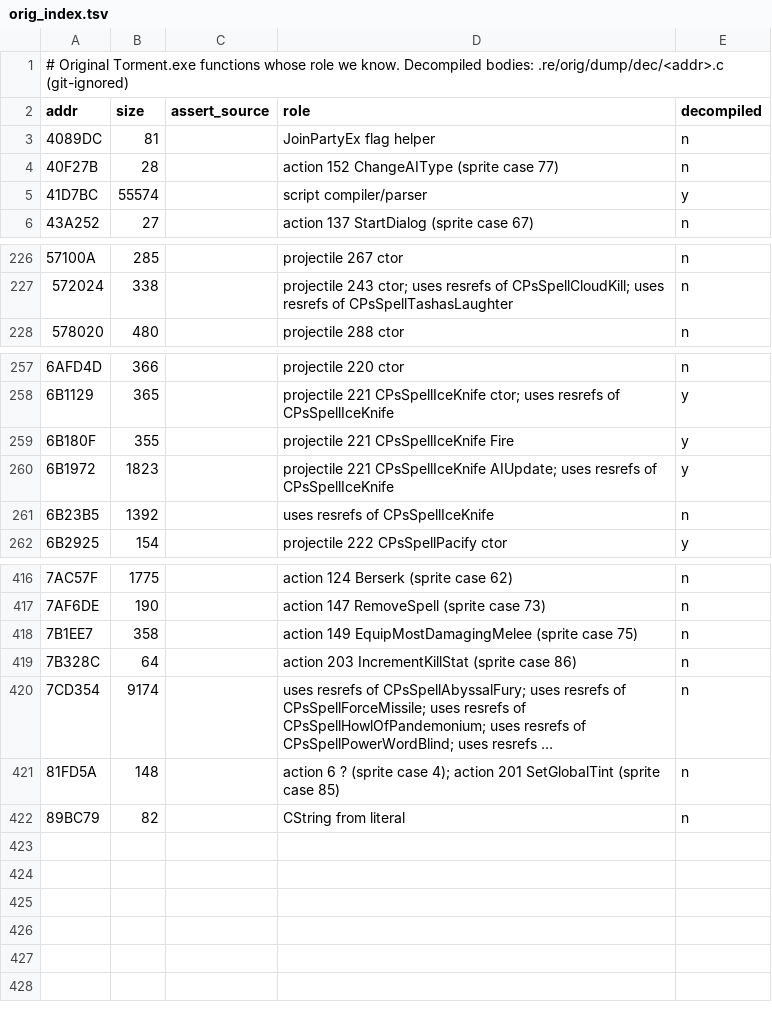
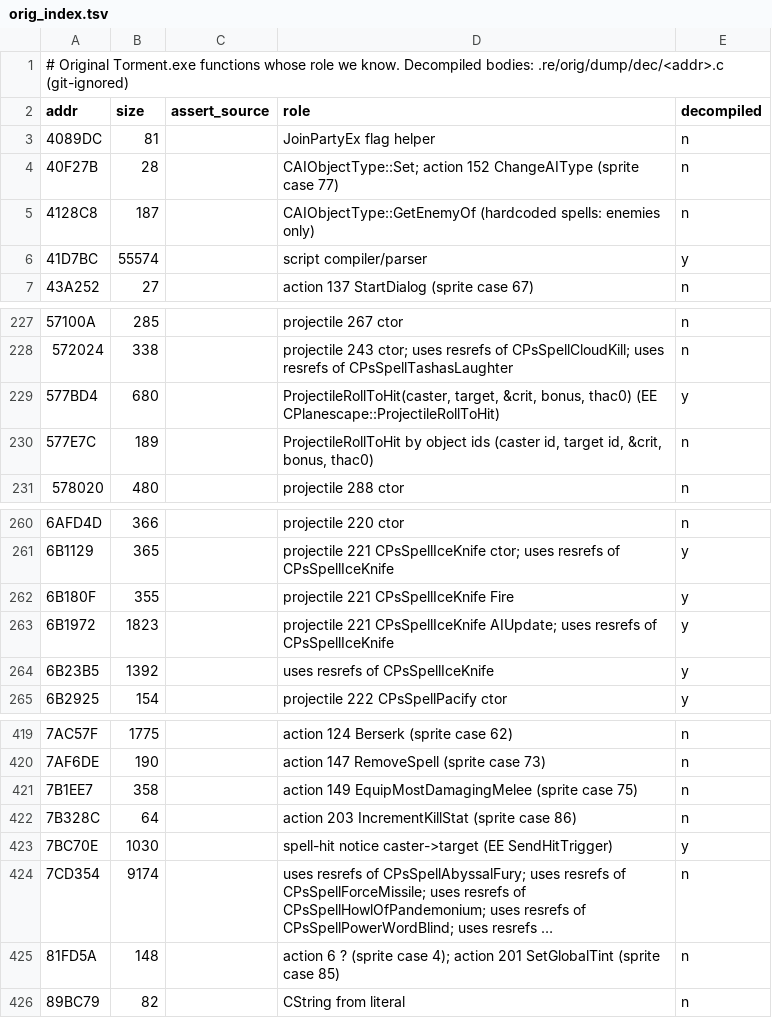
Before and after one commit to b5635/gemrb-pst-forever, a TSV file: dev/parity/maps/orig_index.tsv, drawn as a sheet; only a part is shown, gaps mark what is left out; long unchanged cells end in …; addresses are those after the commit; the diff names each change by its address in the sheet, - before the commit and + after, or states it on an @@ line.

Commit message:
PST parity WP1: per-spell expectations for all 39 hardcoded spells, findings S14-S38, facts/dossier tools

```diff
--- a/dev/parity/maps/orig_index.tsv
+++ b/dev/parity/maps/orig_index.tsv
-D4 (role): action 152…
+D4 (role): CAIObjectType::Set; action 152…
+row 5: 4128C8 | 187 |  | CAIObjectType::GetEnemyOf (hardcoded spells: enemies only) | n
+row 229: 577BD4 | 680 |  | ProjectileRollToHit(caster, target, &crit, bonus, thac0) (EE CPlanescape::ProjectileRollToHit) | y
+row 230: 577E7C | 189 |  | ProjectileRollToHit by object ids (caster id, target id, &crit, bonus, thac0) | n
-E264 (decompiled): n
+E264 (decompiled): y
+row 423: 7BC70E | 1030 |  | spell-hit notice caster->target (EE SendHitTrigger) | y
```
Also changed, not shown: 7 other files.
